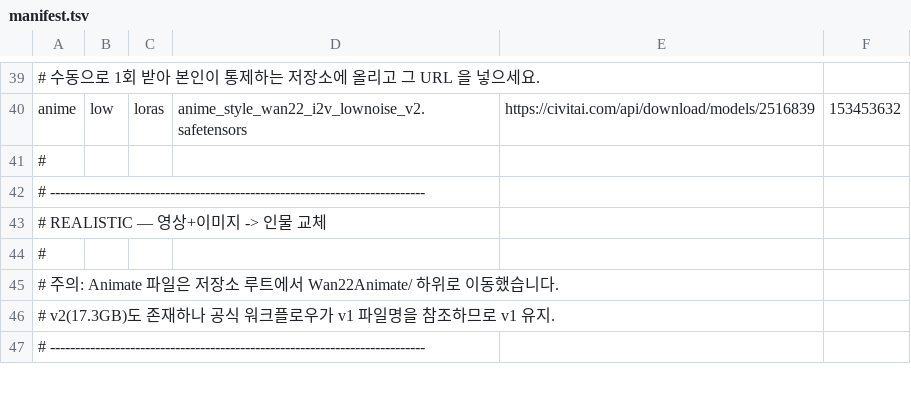
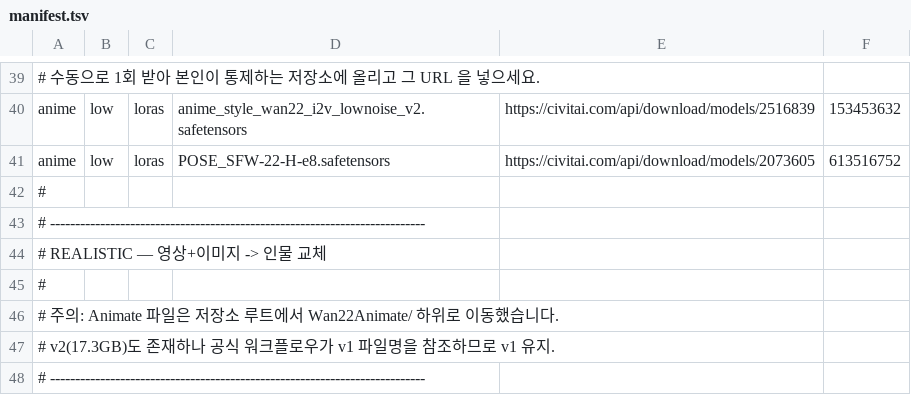
Before and after one commit to Dalso13/comfyui-temp, a TSV file: manifest.tsv, drawn as a sheet; only a part is shown, gaps mark what is left out; the diff names each change by its address in the sheet, - before the commit and + after, or states it on an @@ line.

```diff
--- a/manifest.tsv
+++ b/manifest.tsv
+row 41: anime | low | loras | POSE_SFW-22-H-e8.safetensors | https://civitai.com/api/download/models/2073605 | 613516752
```
Also changed, not shown: 1 other file.
